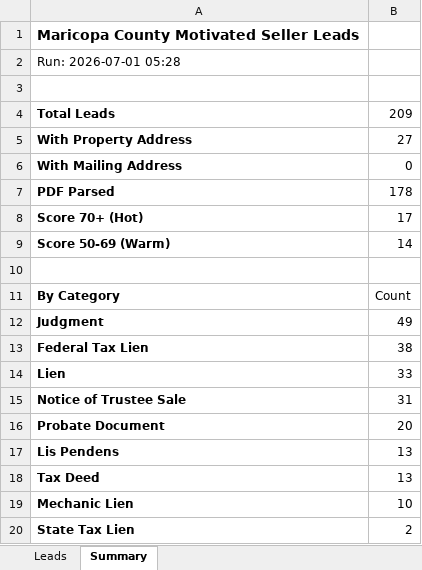
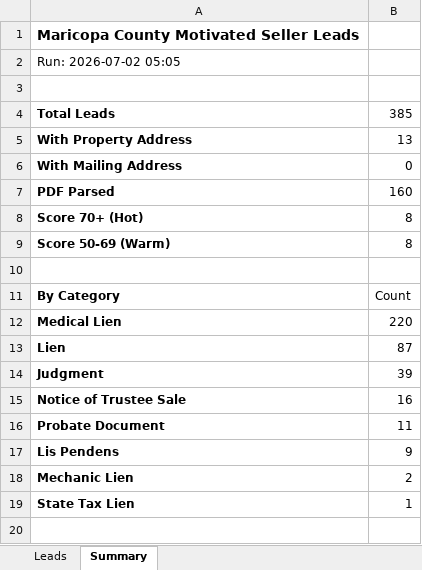
Before and after one commit to Darqsin/Four-Rings-CRM, an Excel workbook: data/leads.xlsx, sheet Summary, drawn as a sheet; values as stored, in another font and other column widths than the file's, no borders; removed rows and columns are numbered as before the commit, all else as after; the diff names each change by its address in the sheet, - before the commit and + after, or states it on an @@ line.

```diff
--- a/data/leads.xlsx (sheet Summary)
+++ b/data/leads.xlsx (sheet Summary)
-A2: Run: 2026-07-01 05:28
+A2: Run: 2026-07-02 05:05
-B4: 209
+B4: 385
-B5: 27
+B5: 13
-B7: 178
+B7: 160
-B8: 17
+B8: 8
-B9: 14
+B9: 8
-row 12: Judgment | 49
-row 13: Federal Tax Lien | 38
+row 12: Medical Lien | 220
-B13: 33
+B13: 87
+row 14: Judgment | 39
-B15: 31
+B15: 16
-B16: 20
+B16: 11
-B17: 13
+B17: 9
-row 18: Tax Deed | 13
-B18: 10
+B18: 2
-B19: 2
+B19: 1
```
Also changed, not shown: sheet Leads, 3 other files.
